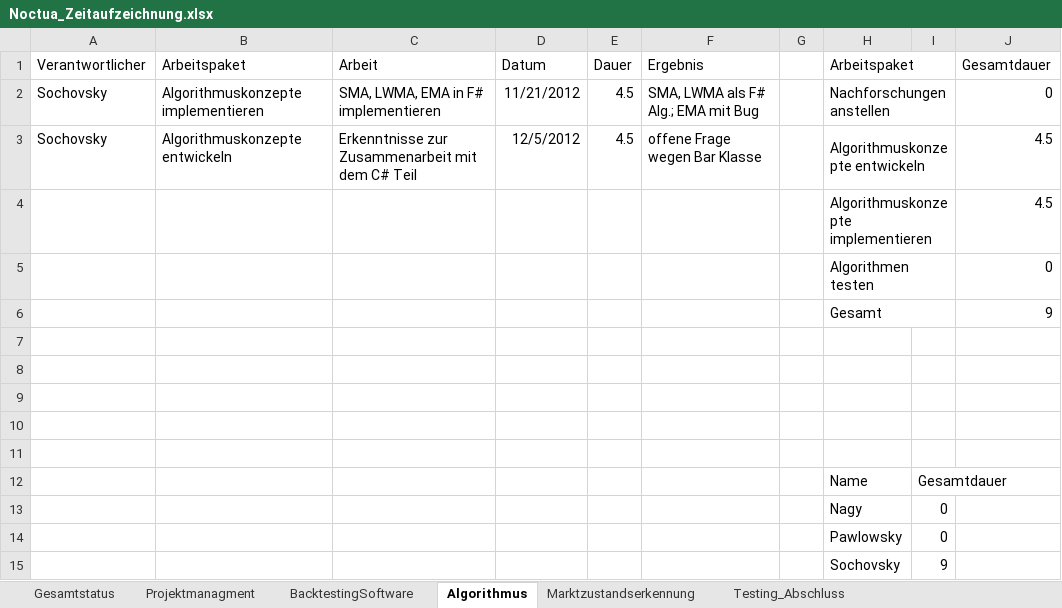
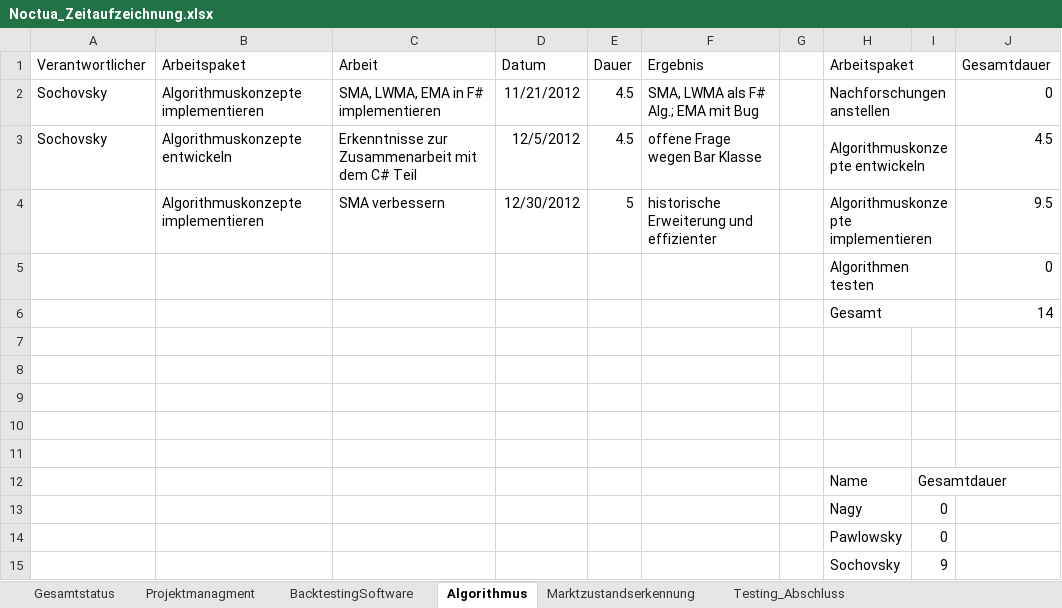
Before and after one commit to gabpaw987/Noctua, an Excel workbook: Dokumentation/Noctua_Zeitaufzeichnung.xlsx, sheet Algorithmus, drawn as a sheet; values as stored, in another font and other column widths than the file's, no borders; removed rows and columns are numbered as before the commit, all else as after; the diff names each change by its address in the sheet, - before the commit and + after, or states it on an @@ line.

```diff
--- a/Dokumentation/Noctua_Zeitaufzeichnung.xlsx (sheet Algorithmus)
+++ b/Dokumentation/Noctua_Zeitaufzeichnung.xlsx (sheet Algorithmus)
-row 4:  |  |  |  |  |  |  | Algorithmuskonzepte implementieren |  | 4.5
+row 4:  | Algorithmuskonzepte implementieren | SMA verbessern | 12/30/2012 | 5 | historische Erweiterung und effizienter |  | Algorithmuskonzepte implementieren |  | 9.5
-J6 (Gesamtdauer): 9
+J6 (Gesamtdauer): 14
```
Also changed, not shown: sheet Marktzustandserkennung, sheet BacktestingSoftware, sheet Gesamtstatus, formulas that keep their value, charts or pictures.
